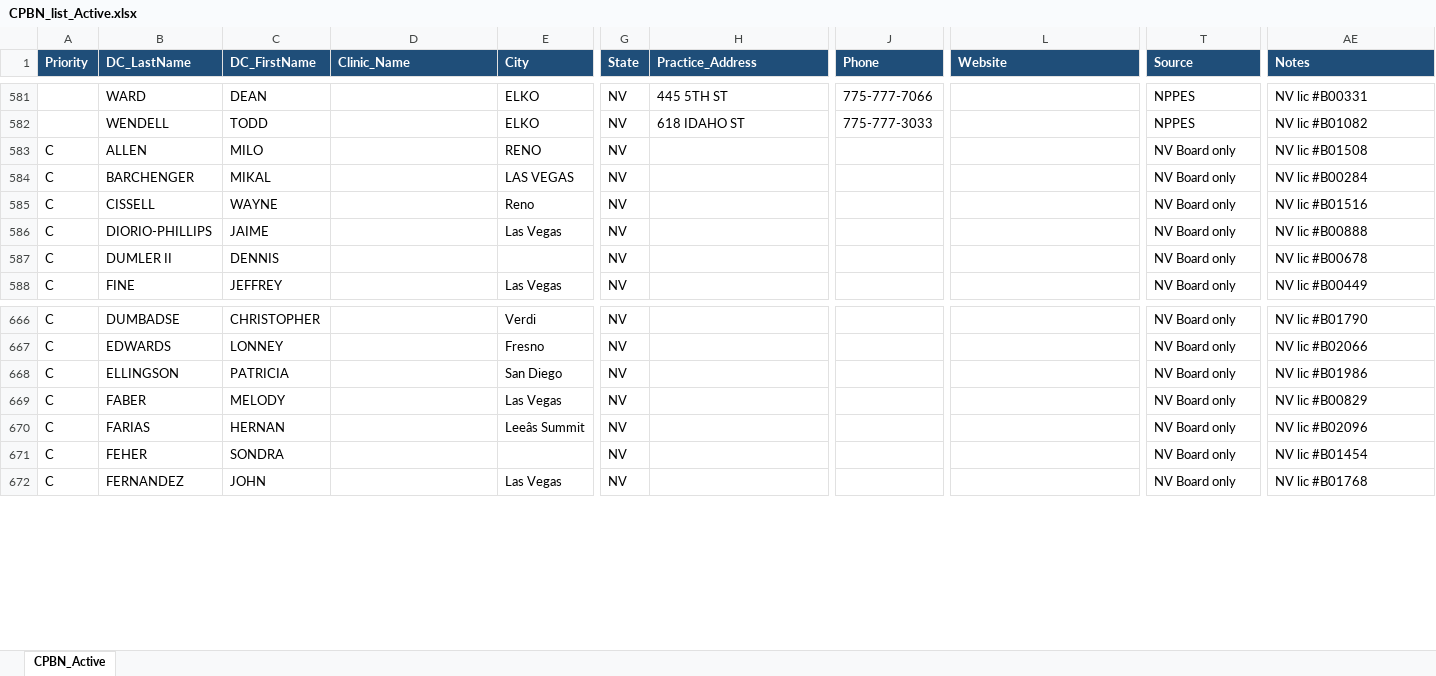
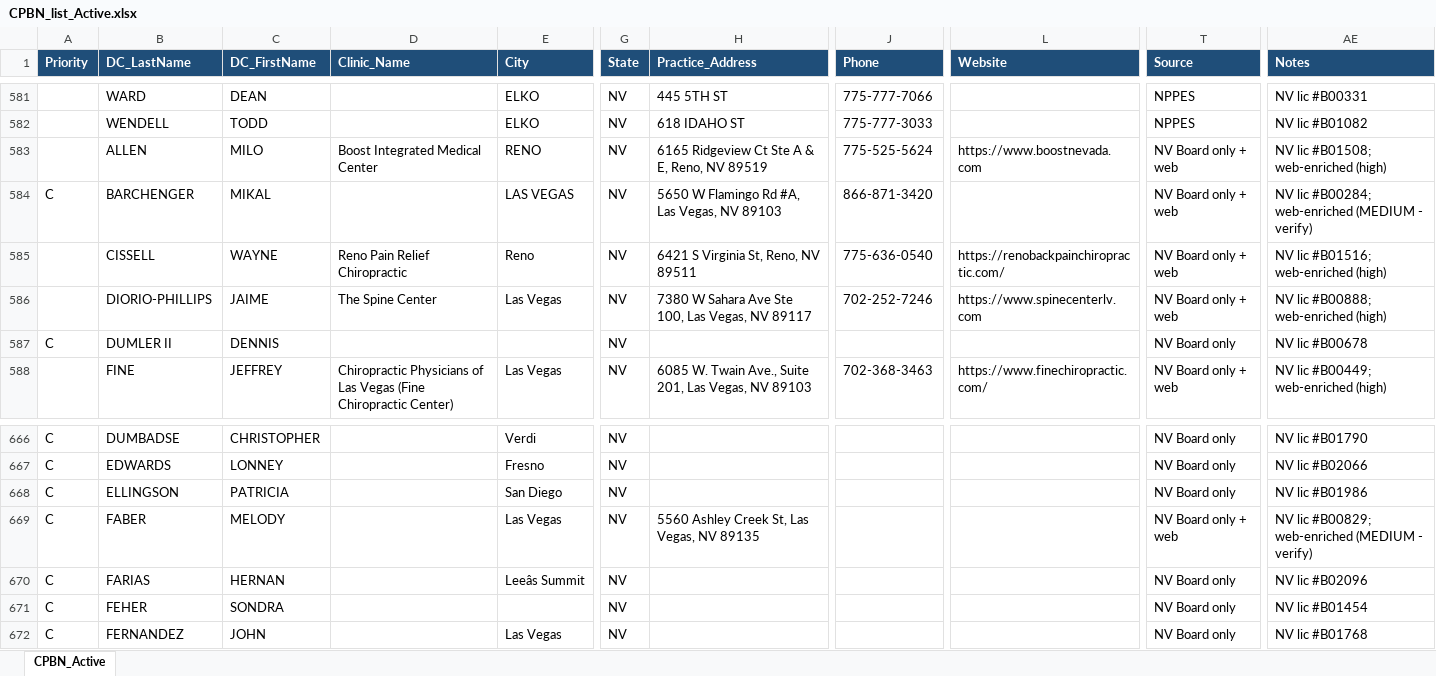
Before and after one commit to eleakin/chiro_coaching_files, an Excel workbook: CPBN_list_Active.xlsx, sheet CPBN_Active, drawn as a sheet; only a part is shown, gaps mark what is left out; values as stored, in another font and other column widths than the file's, no borders; the diff covers the shown part only; the diff names each change by its address in the sheet, - before the commit and + after, or states it on an @@ line.

```diff
--- a/CPBN_list_Active.xlsx (sheet CPBN_Active)
+++ b/CPBN_list_Active.xlsx (sheet CPBN_Active)
-A583 (Priority): C
+A583 (Priority): (empty)
-D583 (Clinic_Name): (empty)
+D583 (Clinic_Name): Boost Integrated Medical Center
-H583 (Practice_Address): (empty)
+H583 (Practice_Address): 6165 Ridgeview Ct Ste A & E, Reno, NV 89519
-J583 (Phone): (empty)
+J583 (Phone): 775-525-5624
-L583 (Website): (empty)
+L583 (Website): https://www.boostnevada.com
-T583:T586 (Source): NV Board only
+T583:T586 (Source): NV Board only + web
-AE583 (Notes): NV lic #B01508
+AE583 (Notes): NV lic #B01508; web-enriched (high)
-H584 (Practice_Address): (empty)
+H584 (Practice_Address): 5650 W Flamingo Rd #A, Las Vegas, NV 89103
-J584 (Phone): (empty)
+J584 (Phone): 866-871-3420
-AE584 (Notes): NV lic #B00284
+AE584 (Notes): NV lic #B00284; web-enriched (MEDIUM - verify)
-A585:A586 (Priority): C
+A585:A586 (Priority): (empty)
-D585 (Clinic_Name): (empty)
+D585 (Clinic_Name): Reno Pain Relief Chiropractic
-H585 (Practice_Address): (empty)
+H585 (Practice_Address): 6421 S Virginia St, Reno, NV 89511
-J585 (Phone): (empty)
+J585 (Phone): 775-636-0540
-L585 (Website): (empty)
+L585 (Website): https://renobackpainchiropractic.com/
-AE585 (Notes): NV lic #B01516
+AE585 (Notes): NV lic #B01516; web-enriched (high)
-D586 (Clinic_Name): (empty)
+D586 (Clinic_Name): The Spine Center
-H586 (Practice_Address): (empty)
+H586 (Practice_Address): 7380 W Sahara Ave Ste 100, Las Vegas, NV 89117
-J586 (Phone): (empty)
+J586 (Phone): 702-252-7246
-L586 (Website): (empty)
+L586 (Website): https://www.spinecenterlv.com
-AE586 (Notes): NV lic #B00888
+AE586 (Notes): NV lic #B00888; web-enriched (high)
-A588 (Priority): C
+A588 (Priority): (empty)
-D588 (Clinic_Name): (empty)
+D588 (Clinic_Name): Chiropractic Physicians of Las Vegas (Fine Chiropractic Center)
-H588 (Practice_Address): (empty)
+H588 (Practice_Address): 6085 W. Twain Ave., Suite 201, Las Vegas, NV 89103
-J588 (Phone): (empty)
+J588 (Phone): 702-368-3463
-L588 (Website): (empty)
+L588 (Website): https://www.finechiropractic.com/
-T588 (Source): NV Board only
+T588 (Source): NV Board only + web
-AE588 (Notes): NV lic #B00449
+AE588 (Notes): NV lic #B00449; web-enriched (high)
-H669 (Practice_Address): (empty)
+H669 (Practice_Address): 5560 Ashley Creek St, Las Vegas, NV 89135
-T669 (Source): NV Board only
+T669 (Source): NV Board only + web
-AE669 (Notes): NV lic #B00829
+AE669 (Notes): NV lic #B00829; web-enriched (MEDIUM - verify)
```
Also changed, not shown: 591 edited cells elsewhere in this sheet, 1 other file.
